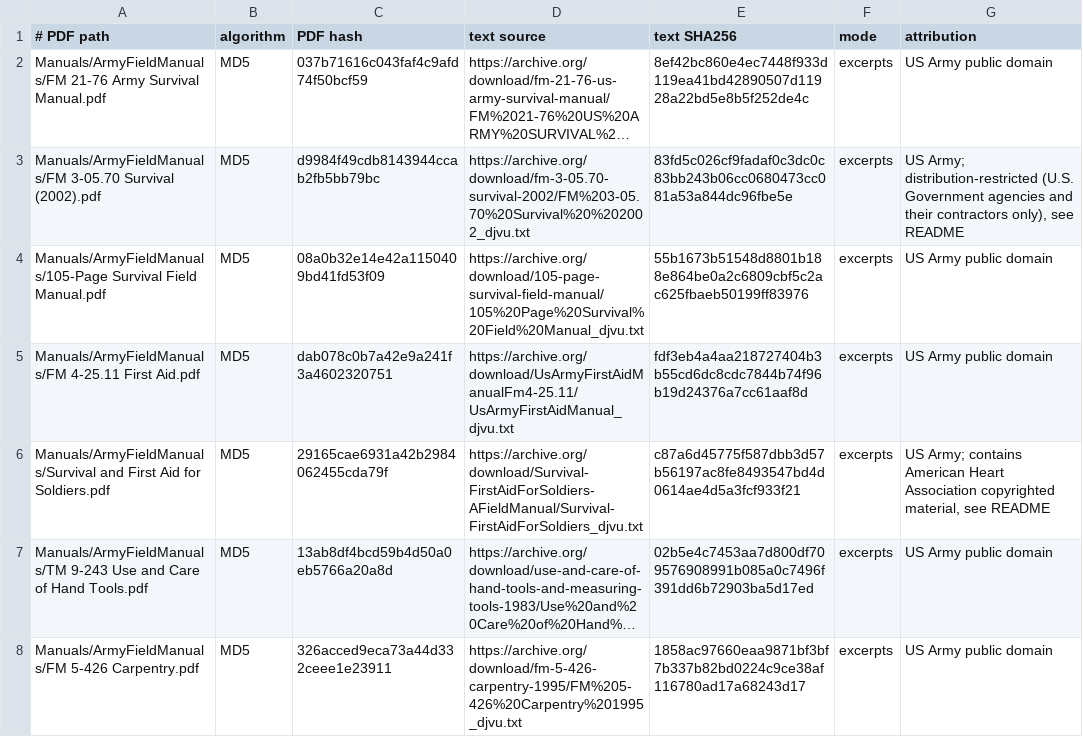
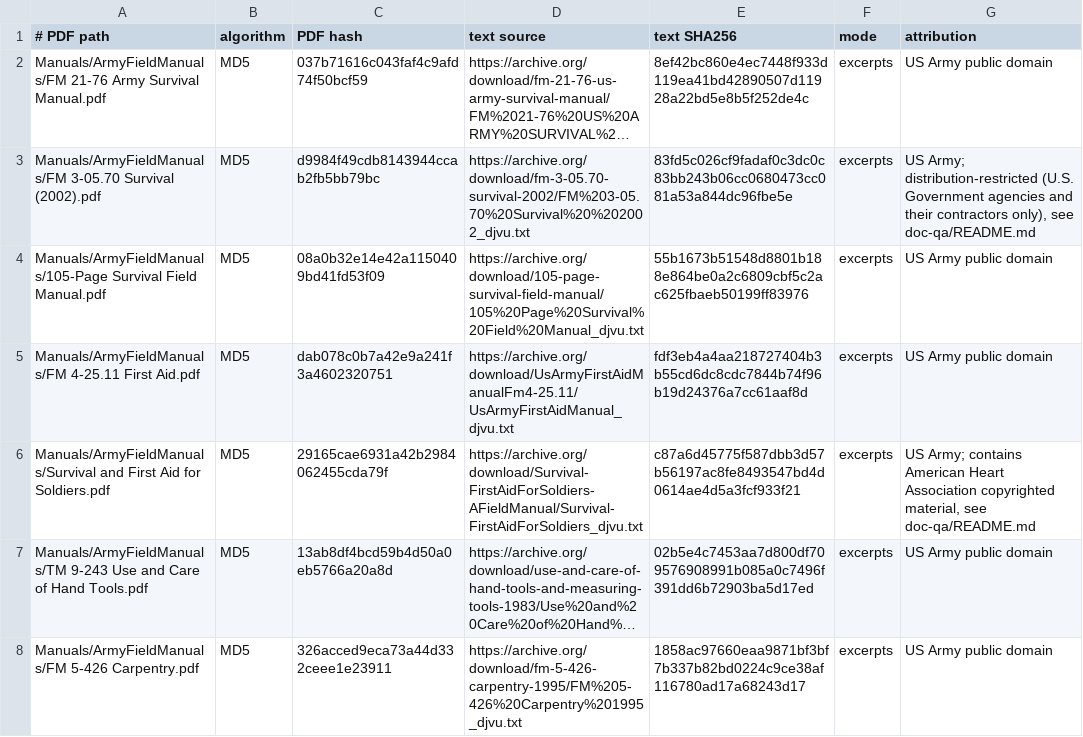
Before and after one commit to EnragedAntelope/offline-emergency-library, a TSV file: doc-qa/sources.tsv, drawn as a sheet; only a part is shown; long unchanged cells end in …; the diff names each change by its address in the sheet, - before the commit and + after, or states it on an @@ line.

```diff
--- a/doc-qa/sources.tsv
+++ b/doc-qa/sources.tsv
-G3 (attribution): …only), see README
+G3 (attribution): …only), see doc-qa/README.md
-G6 (attribution): …material, see README
+G6 (attribution): …material, see doc-qa/README.md
```
Also changed, not shown: 4 other files.
